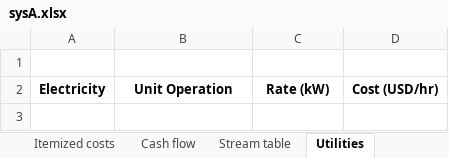
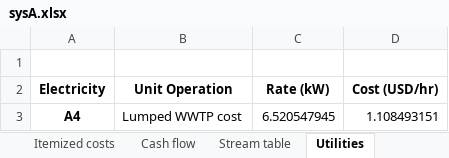
Before and after one commit to QSD-Group/EXPOsan, an Excel workbook: exposan/bwaise/results/sysA.xlsx, sheet Utilities, drawn as a sheet; values as stored, in another font and other column widths than the file's, no borders; the diff names each change by its address in the sheet, - before the commit and + after, or states it on an @@ line.

```diff
--- a/exposan/bwaise/results/sysA.xlsx (sheet Utilities)
+++ b/exposan/bwaise/results/sysA.xlsx (sheet Utilities)
+row 3: A4 | Lumped WWTP cost | 6.520547945 | 1.108493151
```
Also changed, not shown: sheet Stream table, sheet Cash flow, sheet Design requirements, sheet Itemized costs, charts or pictures, exposan/bwaise/results/sysA_lca.xlsx, exposan/bwaise/results/sysB.xlsx, 4 other files.
